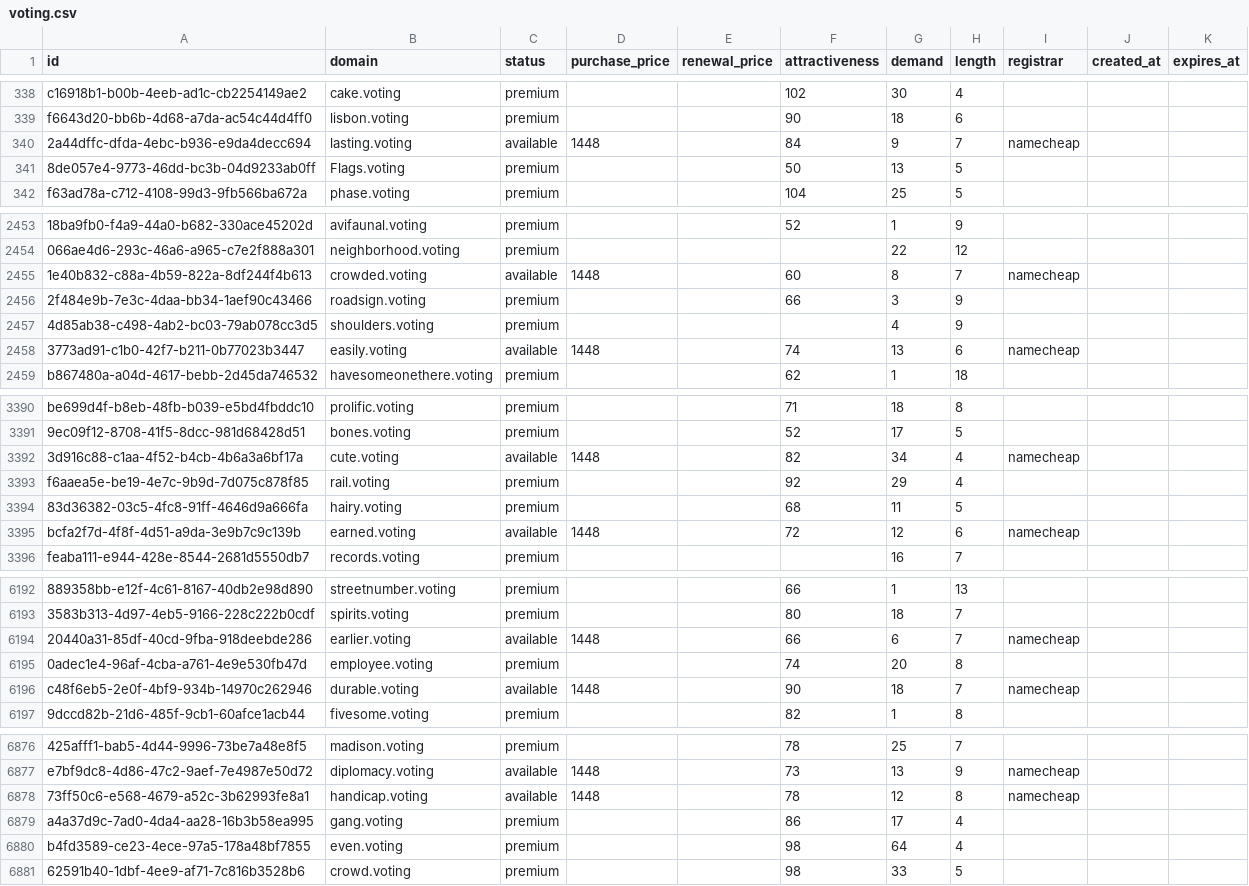
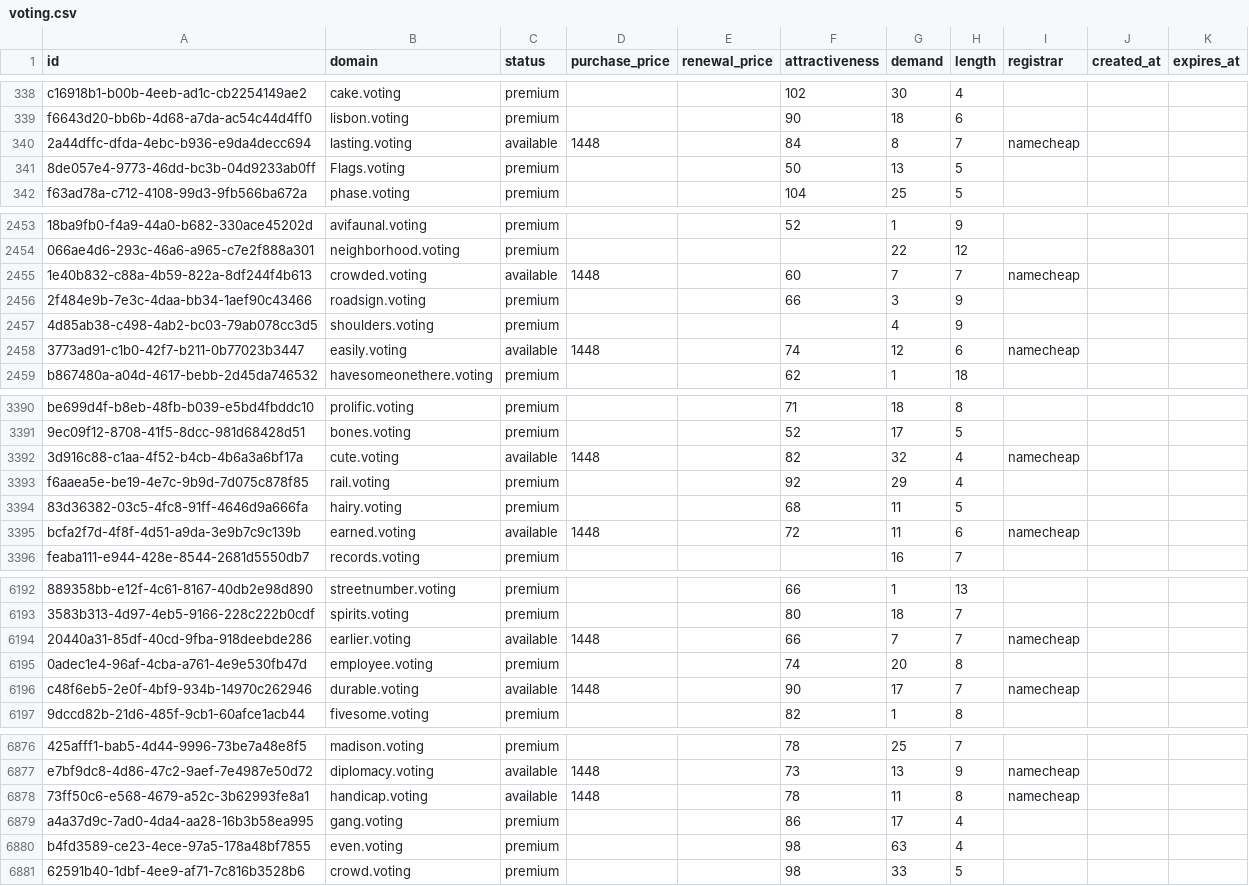
Before and after one commit to UniqueDomains/voting-oneword-domains, a CSV file: voting.csv, drawn as a sheet; only a part is shown, gaps mark what is left out; the diff covers the shown part only; the diff names each change by its address in the sheet, - before the commit and + after, or states it on an @@ line.

Commit message:
Domains update

```diff
--- a/voting.csv
+++ b/voting.csv
-G340 (demand): 9
+G340 (demand): 8
-G2455 (demand): 8
+G2455 (demand): 7
-G2458 (demand): 13
+G2458 (demand): 12
-G3392 (demand): 34
+G3392 (demand): 32
-G3395 (demand): 12
+G3395 (demand): 11
-G6194 (demand): 6
+G6194 (demand): 7
-G6196 (demand): 18
+G6196 (demand): 17
-G6878 (demand): 12
+G6878 (demand): 11
-G6880 (demand): 64
+G6880 (demand): 63
```
Also changed, not shown: 98 edited cells elsewhere in this file, 2 other files.
